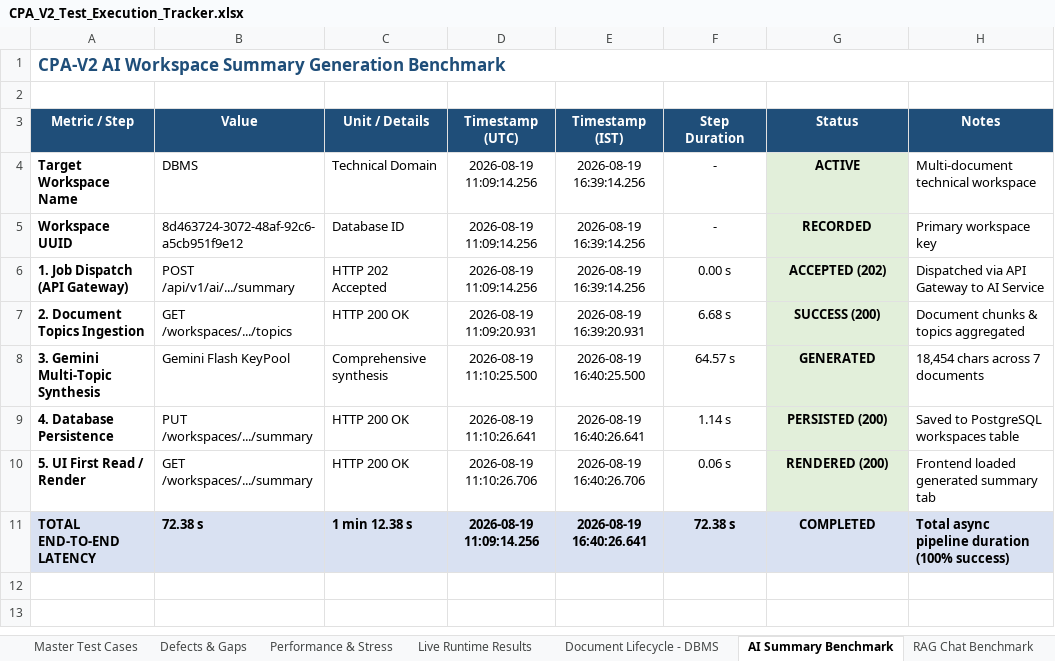
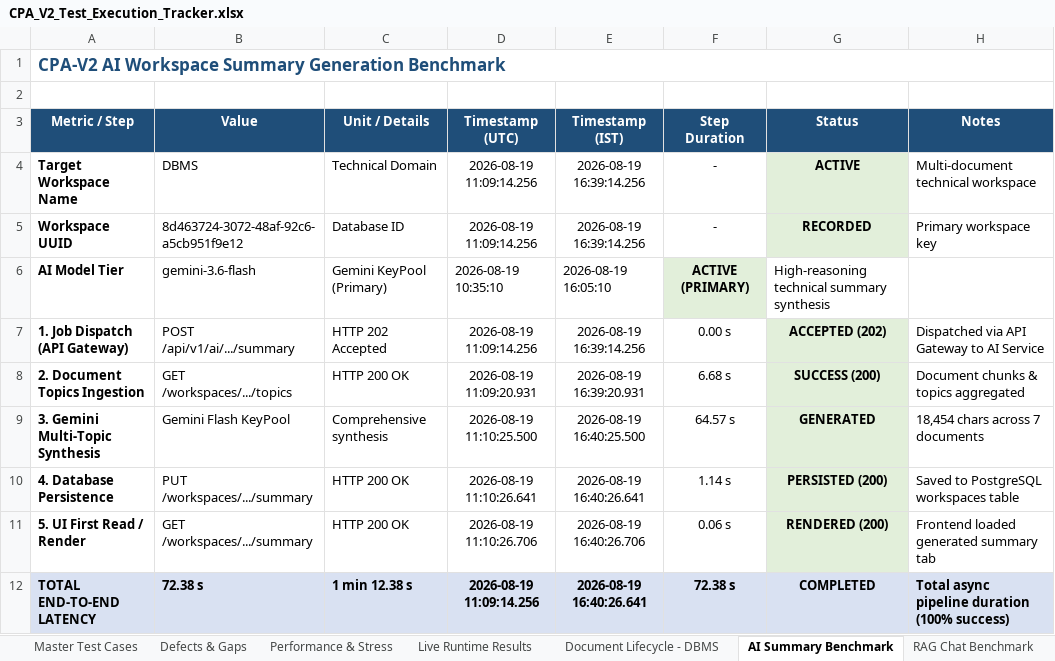
Before and after one commit to ulthimanju/CAPSTONE, an Excel workbook: docs/CPA_V2_Test_Execution_Tracker.xlsx, sheet AI Summary Benchmark, drawn as a sheet; values as stored, in another font and other column widths than the file's, no borders; the diff names each change by its address in the sheet, - before the commit and + after, or states it on an @@ line.

Commit message:
docs(tracker): add 'Unit Content Benchmark' sheet and enrich all benchmark records with AI model metadata (gemini-3.6-flash, gemini-flash-latest, gemini-embedding-001)

```diff
--- a/docs/CPA_V2_Test_Execution_Tracker.xlsx (sheet AI Summary Benchmark)
+++ b/docs/CPA_V2_Test_Execution_Tracker.xlsx (sheet AI Summary Benchmark)
+row 6: AI Model Tier | gemini-3.6-flash | Gemini KeyPool (Primary) | 2026-08-19 10:35:10 | 2026-08-19 16:05:10 | ACTIVE (PRIMARY) | High-reasoning technical summary synthesis
```
Also changed, not shown: sheet Learning Path Benchmark, sheet RAG Chat Benchmark, other sheet tabs.
